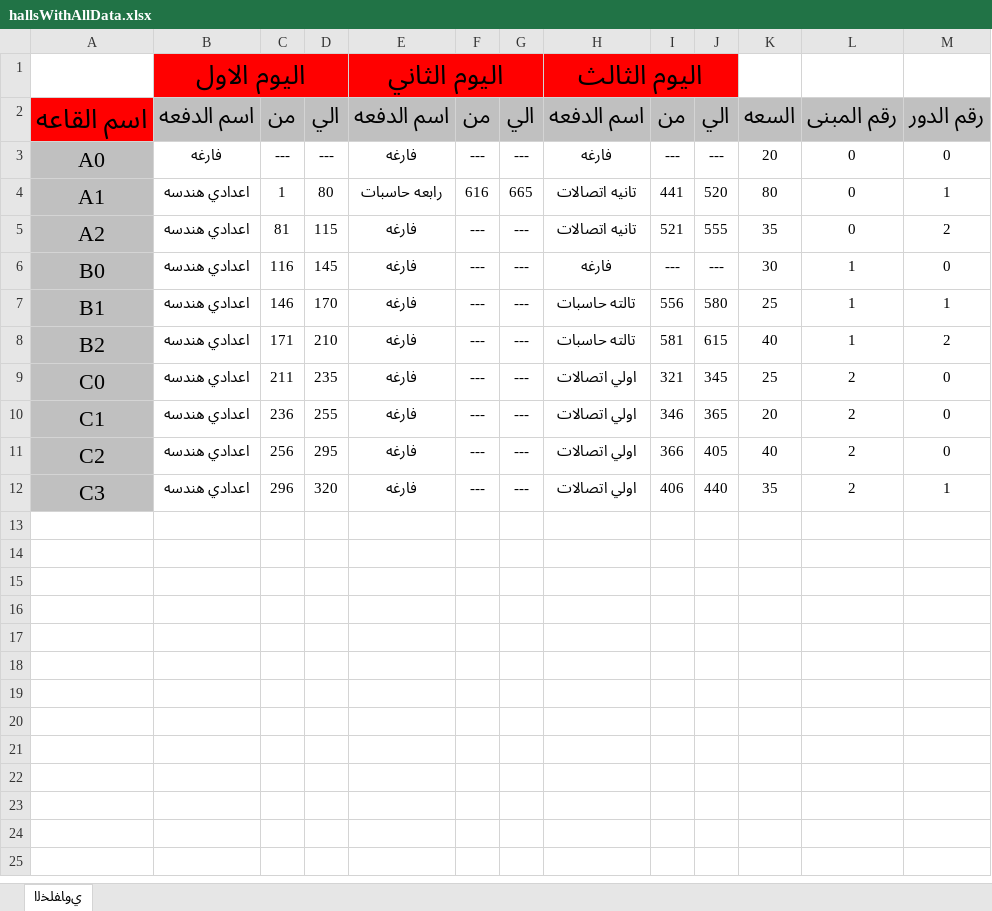
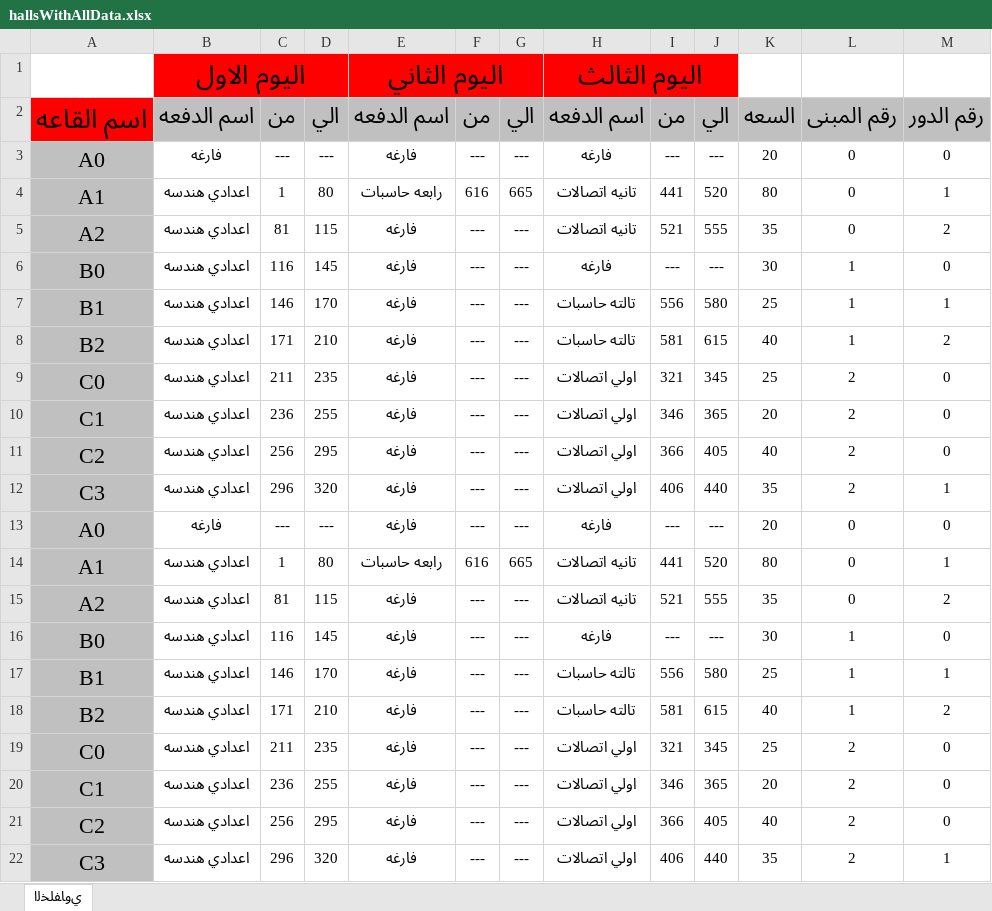
Before and after one commit to CSE-SUMMER-TRAINING/final-code, an Excel workbook: hallsWithAllData.xlsx, sheet ﻱﻭﺎﻔﻠﺨﻟﺍ, drawn as a sheet; values as stored, in another font and other column widths than the file's, no borders; the diff names each change by its address in the sheet, - before the commit and + after, or states it on an @@ line.

```diff
--- a/hallsWithAllData.xlsx (sheet ﻱﻭﺎﻔﻠﺨﻟﺍ)
+++ b/hallsWithAllData.xlsx (sheet ﻱﻭﺎﻔﻠﺨﻟﺍ)
+row 13: A0 | فارغه | --- | --- | فارغه | --- | --- | فارغه | --- | --- | 20 | 0 | 0
+row 14: A1 | اعدادي هندسه | 1 | 80 | رابعه حاسبات | 616 | 665 | تانيه اتصالات | 441 | 520 | 80 | 0 | 1
+row 15: A2 | اعدادي هندسه | 81 | 115 | فارغه | --- | --- | تانيه اتصالات | 521 | 555 | 35 | 0 | 2
+row 16: B0 | اعدادي هندسه | 116 | 145 | فارغه | --- | --- | فارغه | --- | --- | 30 | 1 | 0
+row 17: B1 | اعدادي هندسه | 146 | 170 | فارغه | --- | --- | تالته حاسبات | 556 | 580 | 25 | 1 | 1
+row 18: B2 | اعدادي هندسه | 171 | 210 | فارغه | --- | --- | تالته حاسبات | 581 | 615 | 40 | 1 | 2
+row 19: C0 | اعدادي هندسه | 211 | 235 | فارغه | --- | --- | اولي اتصالات | 321 | 345 | 25 | 2 | 0
+row 20: C1 | اعدادي هندسه | 236 | 255 | فارغه | --- | --- | اولي اتصالات | 346 | 365 | 20 | 2 | 0
+row 21: C2 | اعدادي هندسه | 256 | 295 | فارغه | --- | --- | اولي اتصالات | 366 | 405 | 40 | 2 | 0
+row 22: C3 | اعدادي هندسه | 296 | 320 | فارغه | --- | --- | اولي اتصالات | 406 | 440 | 35 | 2 | 1
```
Also changed, not shown: observer_output.xlsx, 8 other files.
